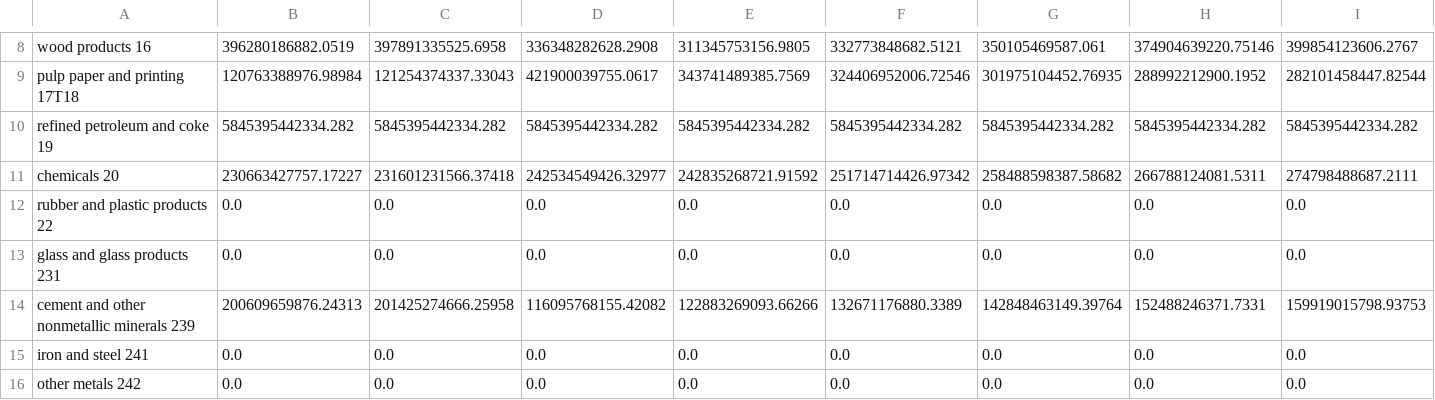
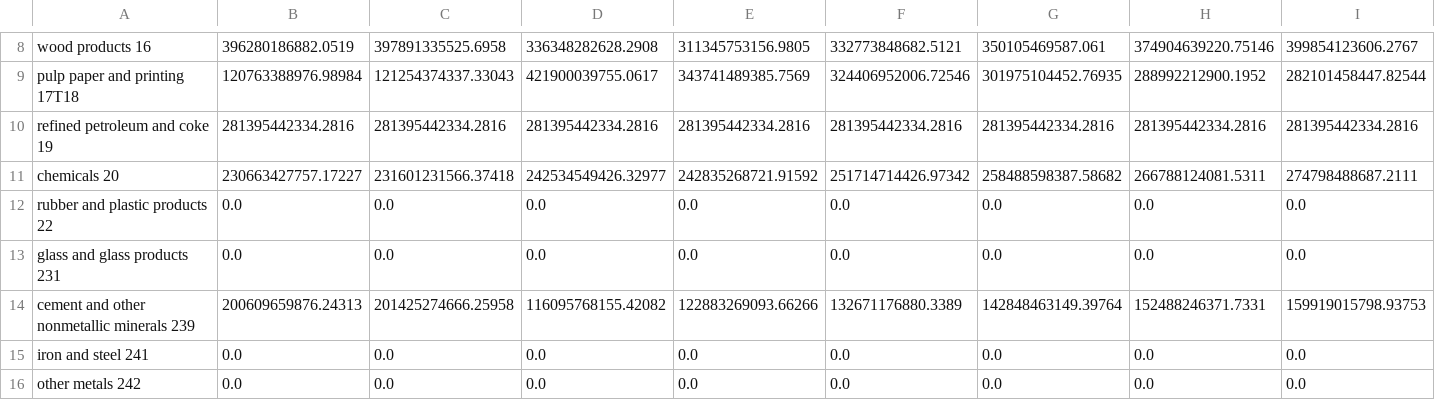
Before and after one commit to EnergyInnovation/eps-mississippi, a CSV file: InputData/indst/BIFUbC/BIFUbC-petroleum-diesel.csv, drawn as a sheet; only a part is shown, gaps mark what is left out; removed rows and columns are numbered as before the commit, all else as after; rows hold the shown columns only; the diff names each change by its address in the sheet, - before the commit and + after, or states it on an @@ line.

```diff
--- a/InputData/indst/BIFUbC/BIFUbC-petroleum-diesel.csv
+++ b/InputData/indst/BIFUbC/BIFUbC-petroleum-diesel.csv
-row 10: refined petroleum and coke 19 | 5845395442334.282 | 5845395442334.282 | 5845395442334.282 | 5845395442334.282 | 5845395442334.282 | 5845395442334.282 | 5845395442334.282 | 5845395442334.282
+row 10: refined petroleum and coke 19 | 281395442334.2816 | 281395442334.2816 | 281395442334.2816 | 281395442334.2816 | 281395442334.2816 | 281395442334.2816 | 281395442334.2816 | 281395442334.2816
```
Also changed, not shown: InputData/indst/BIFUbC/BIFUbC-LPG-propane-or-butane.csv, InputData/webappdata/Supporting Data.csv, 6 other files.
